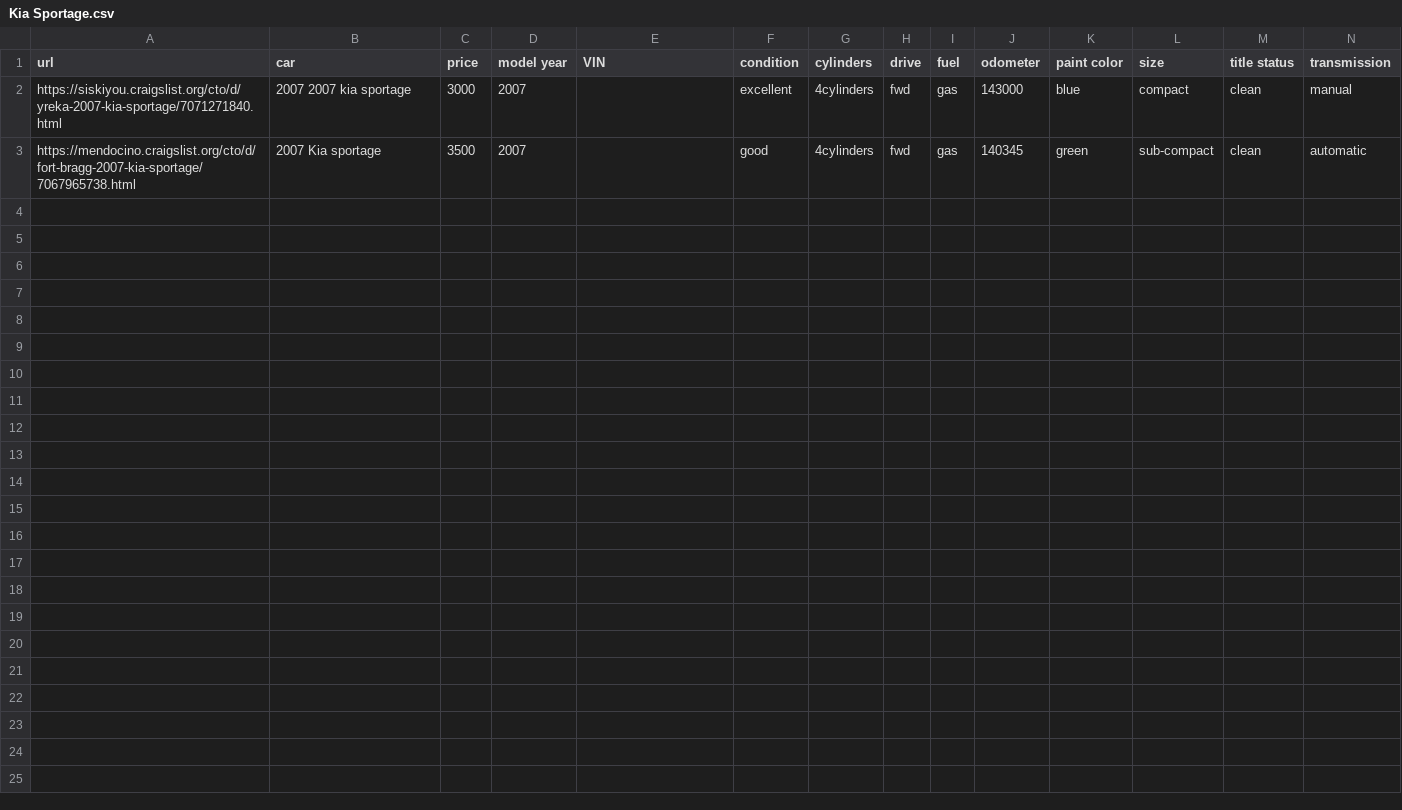
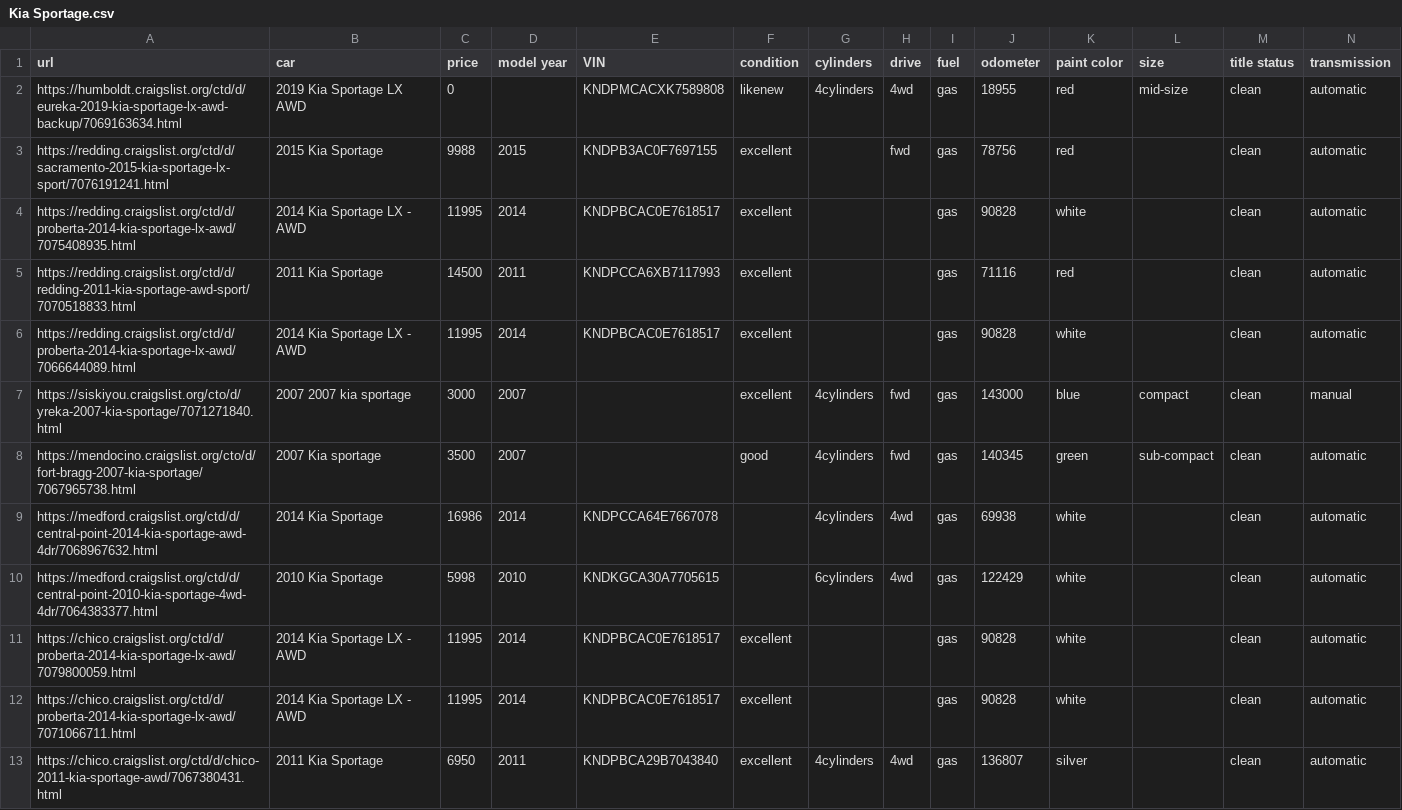
Before and after one commit to pab15/Craigslist-Scraper, a CSV file: Project Files/data/cardata/Kia Sportage.csv, drawn as a sheet; only a part is shown; rows hold the shown columns only; the diff names each change by its address in the sheet, - before the commit and + after, or states it on an @@ line.

```diff
--- a/Project Files/data/cardata/Kia Sportage.csv
+++ b/Project Files/data/cardata/Kia Sportage.csv
+row 2: https://humboldt.craigslist.org/ctd/d/eureka-2019-kia-sportage-lx-awd-backup/7069163634.html | 2019 Kia Sportage LX AWD | 0 |  | KNDPMCACXK7589808 | likenew | 4cylinders | 4wd | gas | 18955 | red | mid-size | clean | automatic
+row 3: https://redding.craigslist.org/ctd/d/sacramento-2015-kia-sportage-lx-sport/7076191241.html | 2015 Kia Sportage | 9988 | 2015 | KNDPB3AC0F7697155 | excellent |  | fwd | gas | 78756 | red |  | clean | automatic
+row 4: https://redding.craigslist.org/ctd/d/proberta-2014-kia-sportage-lx-awd/7075408935.html | 2014 Kia Sportage LX - AWD | 11995 | 2014 | KNDPBCAC0E7618517 | excellent |  |  | gas | 90828 | white |  | clean | automatic
+row 5: https://redding.craigslist.org/ctd/d/redding-2011-kia-sportage-awd-sport/7070518833.html | 2011 Kia Sportage | 14500 | 2011 | KNDPCCA6XB7117993 | excellent |  |  | gas | 71116 | red |  | clean | automatic
+row 6: https://redding.craigslist.org/ctd/d/proberta-2014-kia-sportage-lx-awd/7066644089.html | 2014 Kia Sportage LX - AWD | 11995 | 2014 | KNDPBCAC0E7618517 | excellent |  |  | gas | 90828 | white |  | clean | automatic
+row 9: https://medford.craigslist.org/ctd/d/central-point-2014-kia-sportage-awd-4dr/7068967632.html | 2014 Kia Sportage | 16986 | 2014 | KNDPCCA64E7667078 |  | 4cylinders | 4wd | gas | 69938 | white |  | clean | automatic
+row 10: https://medford.craigslist.org/ctd/d/central-point-2010-kia-sportage-4wd-4dr/7064383377.html | 2010 Kia Sportage | 5998 | 2010 | KNDKGCA30A7705615 |  | 6cylinders | 4wd | gas | 122429 | white |  | clean | automatic
+row 11: https://chico.craigslist.org/ctd/d/proberta-2014-kia-sportage-lx-awd/7079800059.html | 2014 Kia Sportage LX - AWD | 11995 | 2014 | KNDPBCAC0E7618517 | excellent |  |  | gas | 90828 | white |  | clean | automatic
+row 12: https://chico.craigslist.org/ctd/d/proberta-2014-kia-sportage-lx-awd/7071066711.html | 2014 Kia Sportage LX - AWD | 11995 | 2014 | KNDPBCAC0E7618517 | excellent |  |  | gas | 90828 | white |  | clean | automatic
+row 13: https://chico.craigslist.org/ctd/d/chico-2011-kia-sportage-awd/7067380431.html | 2011 Kia Sportage | 6950 | 2011 | KNDPBCA29B7043840 | excellent | 4cylinders | 4wd | gas | 136807 | silver |  | clean | automatic
```
Also changed, not shown: Project Files/data/cardata/Dodge Durango.csv, Project Files/data/cardata/Honda Fit.csv, 32 other files.
